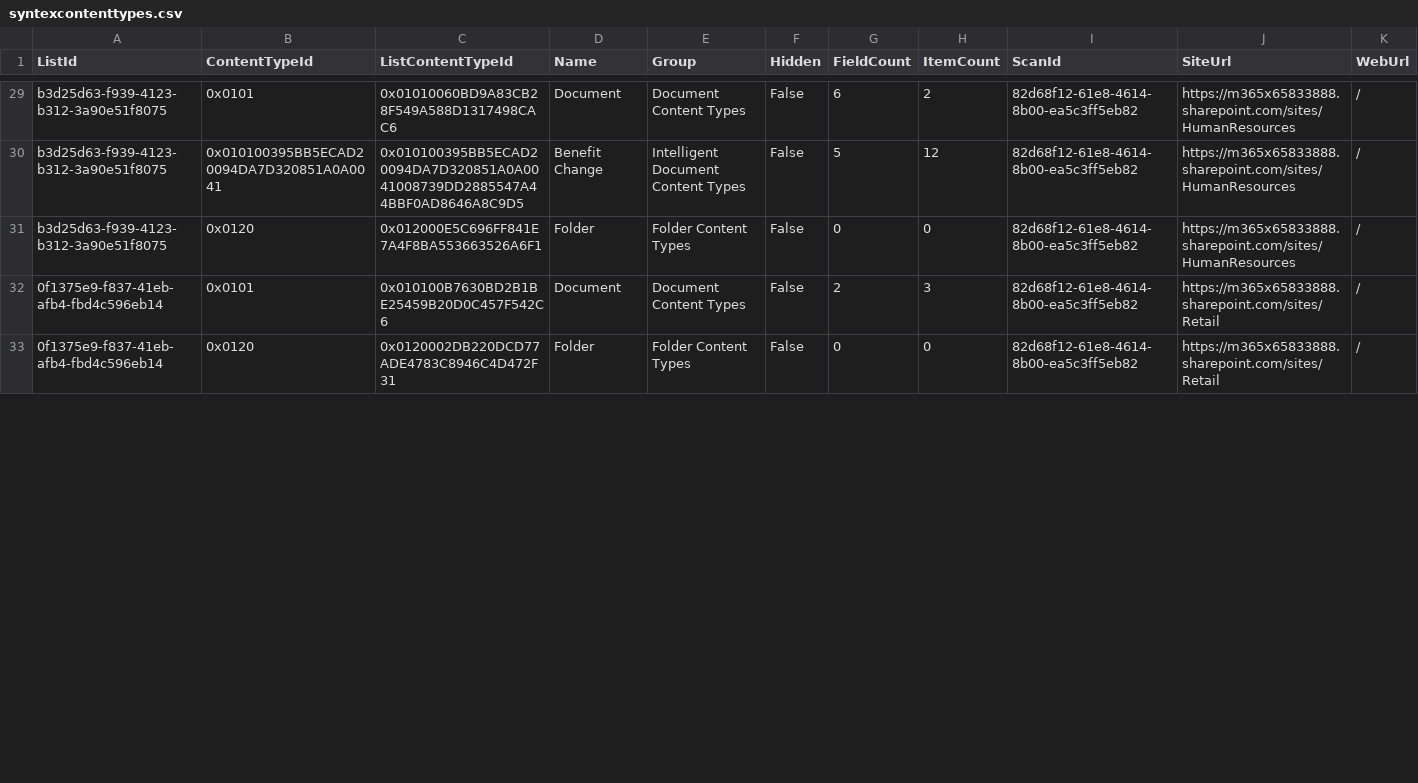
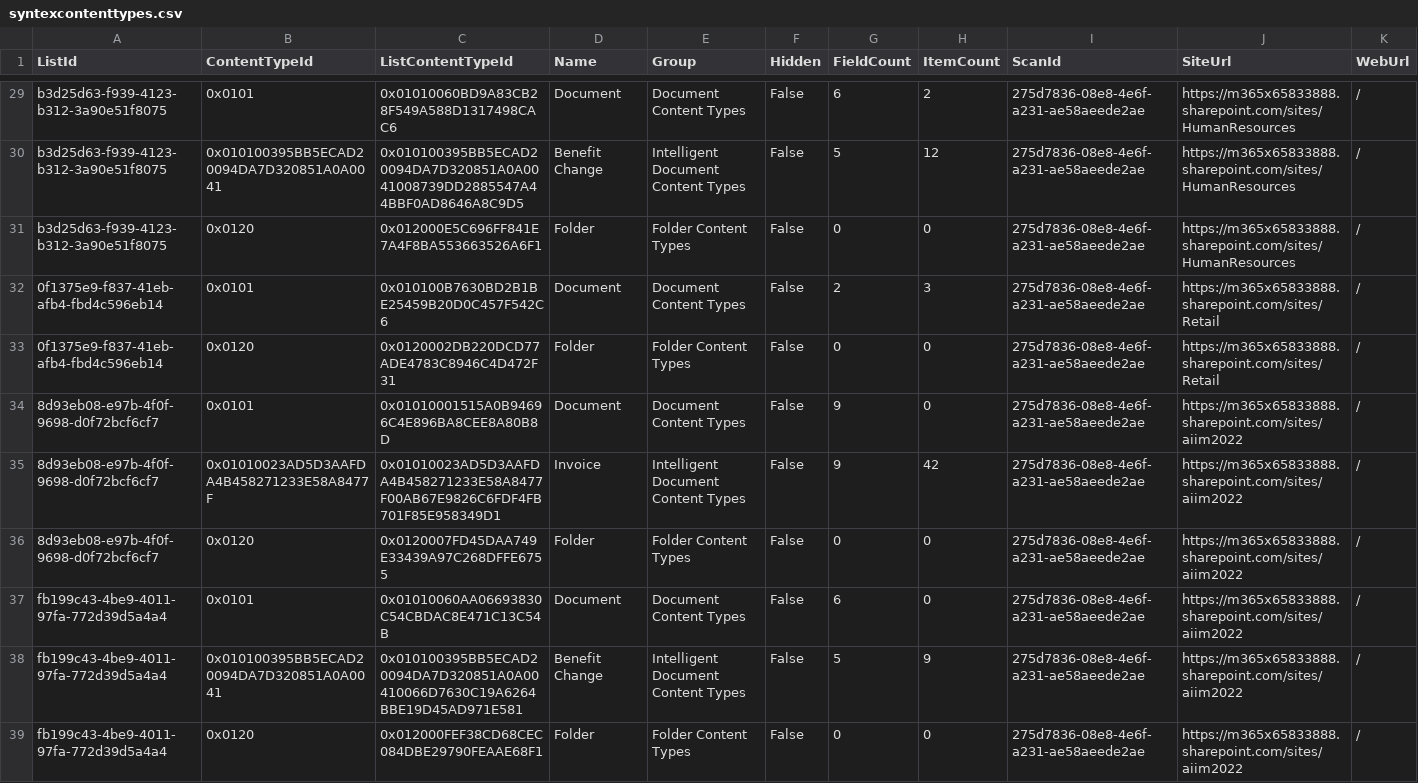
Before and after one commit to pnp/pnpassessment, a CSV file: src/PnP.Scanning/Reports/Syntex/syntexcontenttypes.csv, drawn as a sheet; only a part is shown, gaps mark what is left out; the diff covers the shown part only; the diff names each change by its address in the sheet, - before the commit and + after, or states it on an @@ line.

Commit message:
Updated Syntex Assessment report

```diff
--- a/src/PnP.Scanning/Reports/Syntex/syntexcontenttypes.csv
+++ b/src/PnP.Scanning/Reports/Syntex/syntexcontenttypes.csv
-I29:I33 (ScanId): 82d68f12-61e8-4614-8b00-ea5c3ff5eb82
+I29:I33 (ScanId): 275d7836-08e8-4e6f-a231-ae58aeede2ae
+row 34: 8d93eb08-e97b-4f0f-9698-d0f72bcf6cf7 | 0x0101 | 0x01010001515A0B94696C4E896BA8CEE8A80B8D | Document | Document Content Types | False | 9 | 0 | 275d7836-08e8-4e6f-a231-ae58aeede2ae | https://m365x65833888.sharepoint.com/sites/aiim2022 | /
+row 35: 8d93eb08-e97b-4f0f-9698-d0f72bcf6cf7 | 0x01010023AD5D3AAFDA4B458271233E58A8477F | 0x01010023AD5D3AAFDA4B458271233E58A8477F00AB67E9826C6FDF4FB701F85E958349D1 | Invoice | Intelligent Document Content Types | False | 9 | 42 | 275d7836-08e8-4e6f-a231-ae58aeede2ae | https://m365x65833888.sharepoint.com/sites/aiim2022 | /
+row 36: 8d93eb08-e97b-4f0f-9698-d0f72bcf6cf7 | 0x0120 | 0x0120007FD45DAA749E33439A97C268DFFE6755 | Folder | Folder Content Types | False | 0 | 0 | 275d7836-08e8-4e6f-a231-ae58aeede2ae | https://m365x65833888.sharepoint.com/sites/aiim2022 | /
+row 37: fb199c43-4be9-4011-97fa-772d39d5a4a4 | 0x0101 | 0x01010060AA06693830C54CBDAC8E471C13C54B | Document | Document Content Types | False | 6 | 0 | 275d7836-08e8-4e6f-a231-ae58aeede2ae | https://m365x65833888.sharepoint.com/sites/aiim2022 | /
+row 38: fb199c43-4be9-4011-97fa-772d39d5a4a4 | 0x010100395BB5ECAD20094DA7D320851A0A0041 | 0x010100395BB5ECAD20094DA7D320851A0A00410066D7630C19A6264BBE19D45AD971E581 | Benefit Change | Intelligent Document Content Types | False | 5 | 9 | 275d7836-08e8-4e6f-a231-ae58aeede2ae | https://m365x65833888.sharepoint.com/sites/aiim2022 | /
+row 39: fb199c43-4be9-4011-97fa-772d39d5a4a4 | 0x0120 | 0x012000FEF38CD68CEC084DBE29790FEAAE68F1 | Folder | Folder Content Types | False | 0 | 0 | 275d7836-08e8-4e6f-a231-ae58aeede2ae | https://m365x65833888.sharepoint.com/sites/aiim2022 | /
```
Also changed, not shown: 39 edited cells elsewhere in this file, src/PnP.Scanning/Reports/Syntex/sitecollections.csv, src/PnP.Scanning/Reports/Syntex/syntexcontenttypeoverview.csv, 11 other files.
